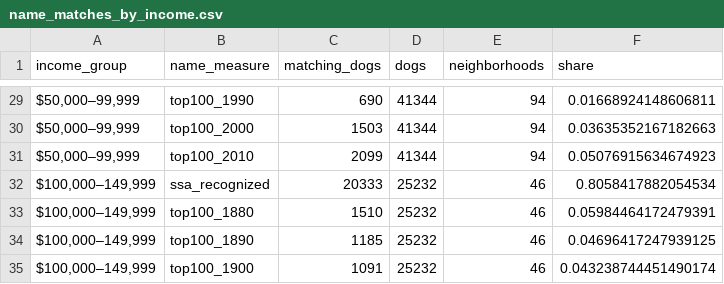
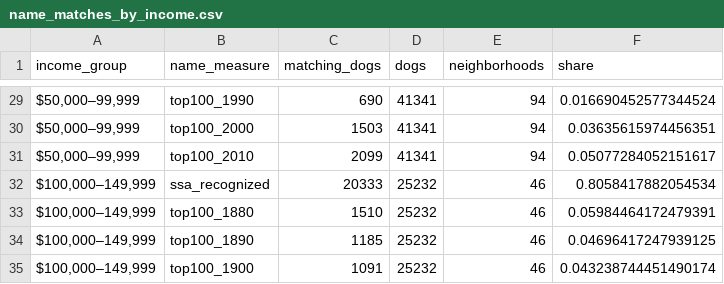
Before and after one commit to Barkonomics-DataWrangling/barkonomics-pet-names, a CSV file: data/derived/name_matches_by_income.csv, drawn as a sheet; only a part is shown, gaps mark what is left out; the diff covers the shown part only.

```diff
--- a/data/derived/name_matches_by_income.csv
+++ b/data/derived/name_matches_by_income.csv
@@ -29,4 +29,4 @@ income_group,name_measure,matching_dogs,dogs,neighborhoods,share
-"$50,000–99,999",top100_1990,690,41344,94,0.01668924148606811
-"$50,000–99,999",top100_2000,1503,41344,94,0.03635352167182663
-"$50,000–99,999",top100_2010,2099,41344,94,0.05076915634674923
+"$50,000–99,999",top100_1990,690,41341,94,0.016690452577344524
+"$50,000–99,999",top100_2000,1503,41341,94,0.03635615974456351
+"$50,000–99,999",top100_2010,2099,41341,94,0.05077284052151617
 "$100,000–149,999",ssa_recognized,20333,25232,46,0.8058417882054534
```
Also changed, not shown: 56 edited cells elsewhere in this file, data/derived/decade_name_contributions.csv, data/derived/matching_by_counting_unit.csv, 26 other files.
